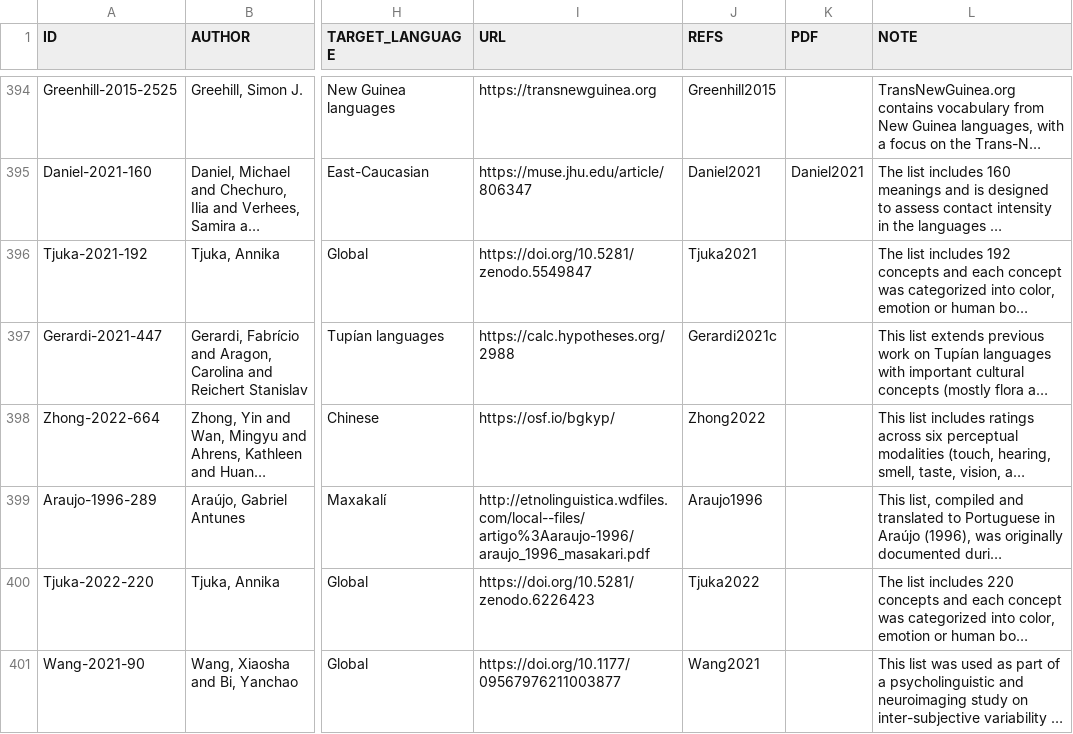
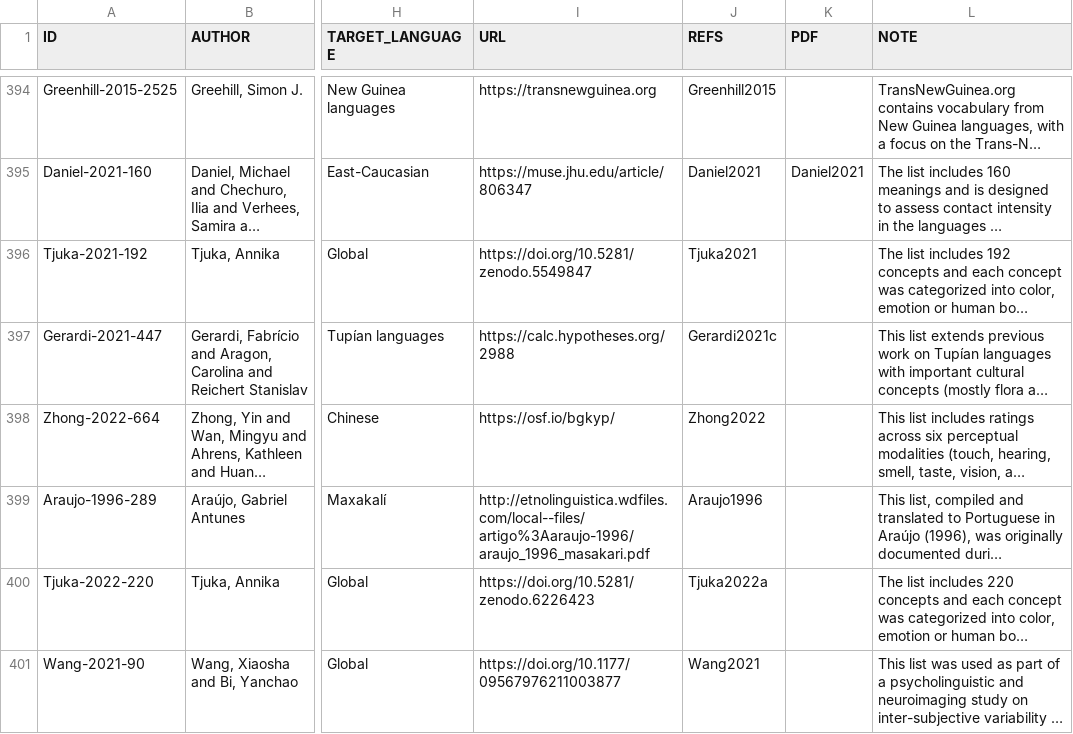
Before and after one commit to concepticon/concepticon-data, a TSV file: concepticondata/conceptlists.tsv, drawn as a sheet; only a part is shown, gaps mark what is left out; long unchanged cells end in …; the diff covers the shown part only; the diff names each change by its address in the sheet, - before the commit and + after, or states it on an @@ line.

Commit message:
Add Tjuka2022-784

```diff
--- a/concepticondata/conceptlists.tsv
+++ b/concepticondata/conceptlists.tsv
-J400 (REFS): Tjuka2022
+J400 (REFS): Tjuka2022a
```
Also changed, not shown: 1 added row elsewhere in this file, 3 other files.
